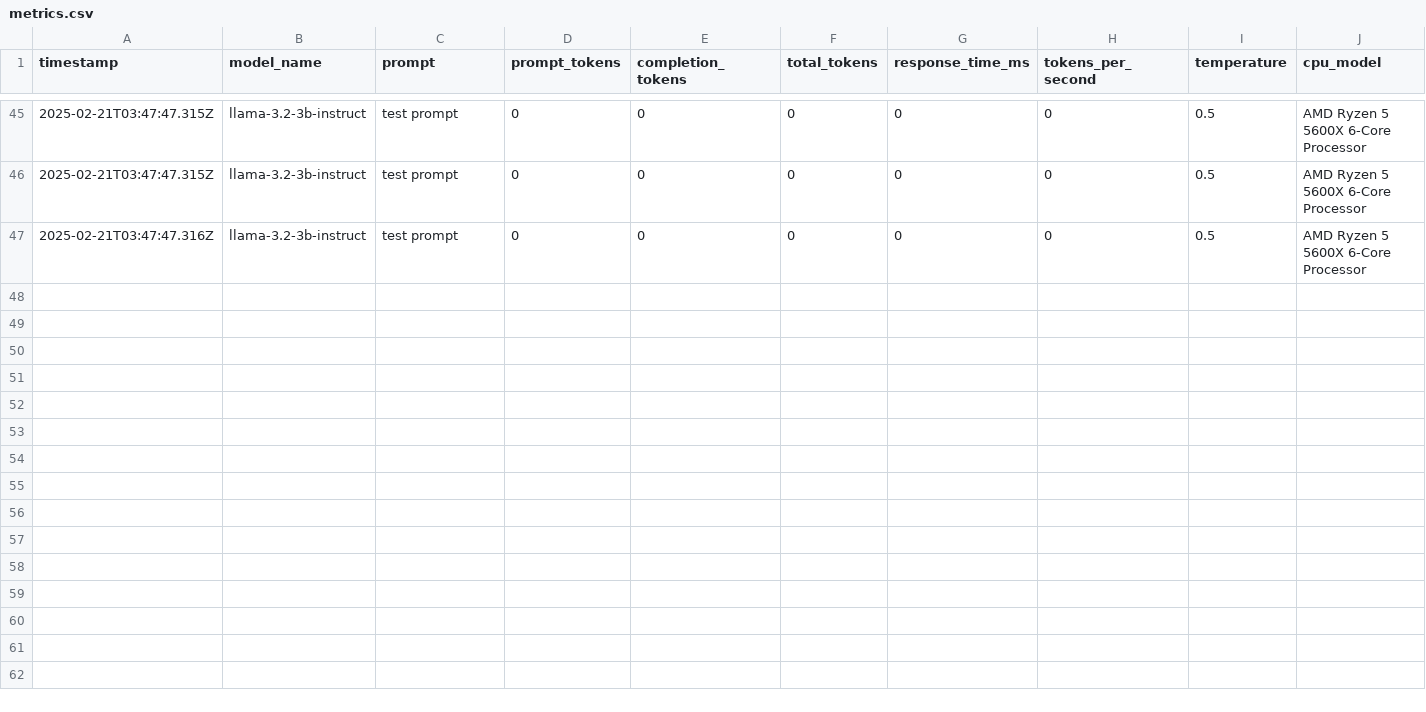
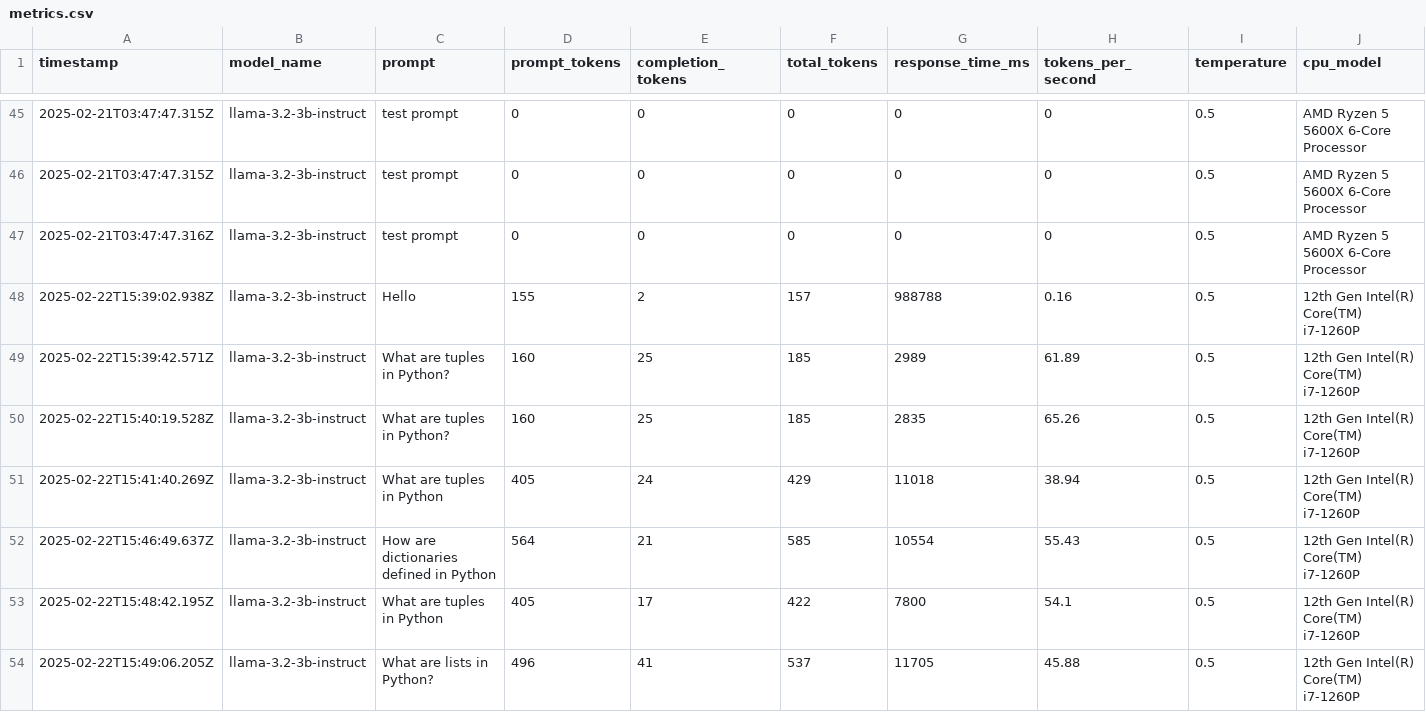
Before and after one commit to Coumardi/SAGE-XR, a CSV file: backend/logs/metrics.csv, drawn as a sheet; only a part is shown, gaps mark what is left out; rows hold the shown columns only; the diff names each change by its address in the sheet, - before the commit and + after, or states it on an @@ line.

Commit message:
More metrics added

```diff
--- a/backend/logs/metrics.csv
+++ b/backend/logs/metrics.csv
+row 48: 2025-02-22T15:39:02.938Z | llama-3.2-3b-instruct | Hello | 155 | 2 | 157 | 988788 | 0.16 | 0.5 | 12th Gen Intel(R) Core(TM) i7-1260P
+row 49: 2025-02-22T15:39:42.571Z | llama-3.2-3b-instruct | What are tuples in Python? | 160 | 25 | 185 | 2989 | 61.89 | 0.5 | 12th Gen Intel(R) Core(TM) i7-1260P
+row 50: 2025-02-22T15:40:19.528Z | llama-3.2-3b-instruct | What are tuples in Python? | 160 | 25 | 185 | 2835 | 65.26 | 0.5 | 12th Gen Intel(R) Core(TM) i7-1260P
+row 51: 2025-02-22T15:41:40.269Z | llama-3.2-3b-instruct | What are tuples in Python | 405 | 24 | 429 | 11018 | 38.94 | 0.5 | 12th Gen Intel(R) Core(TM) i7-1260P
+row 52: 2025-02-22T15:46:49.637Z | llama-3.2-3b-instruct | How are dictionaries defined in Python | 564 | 21 | 585 | 10554 | 55.43 | 0.5 | 12th Gen Intel(R) Core(TM) i7-1260P
+row 53: 2025-02-22T15:48:42.195Z | llama-3.2-3b-instruct | What are tuples in Python | 405 | 17 | 422 | 7800 | 54.1 | 0.5 | 12th Gen Intel(R) Core(TM) i7-1260P
+row 54: 2025-02-22T15:49:06.205Z | llama-3.2-3b-instruct | What are lists in Python? | 496 | 41 | 537 | 11705 | 45.88 | 0.5 | 12th Gen Intel(R) Core(TM) i7-1260P
```
